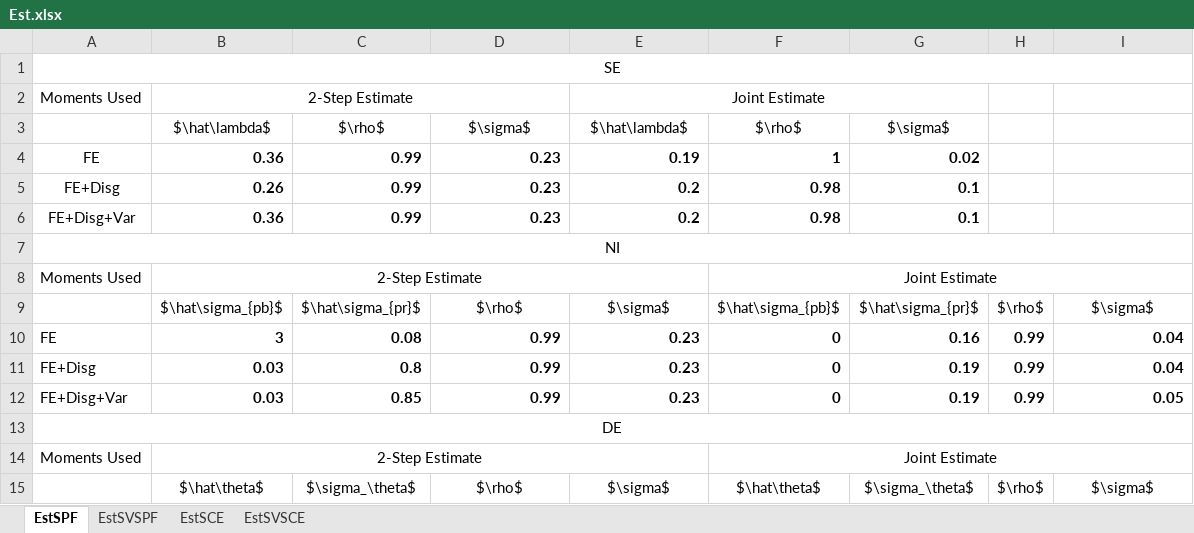
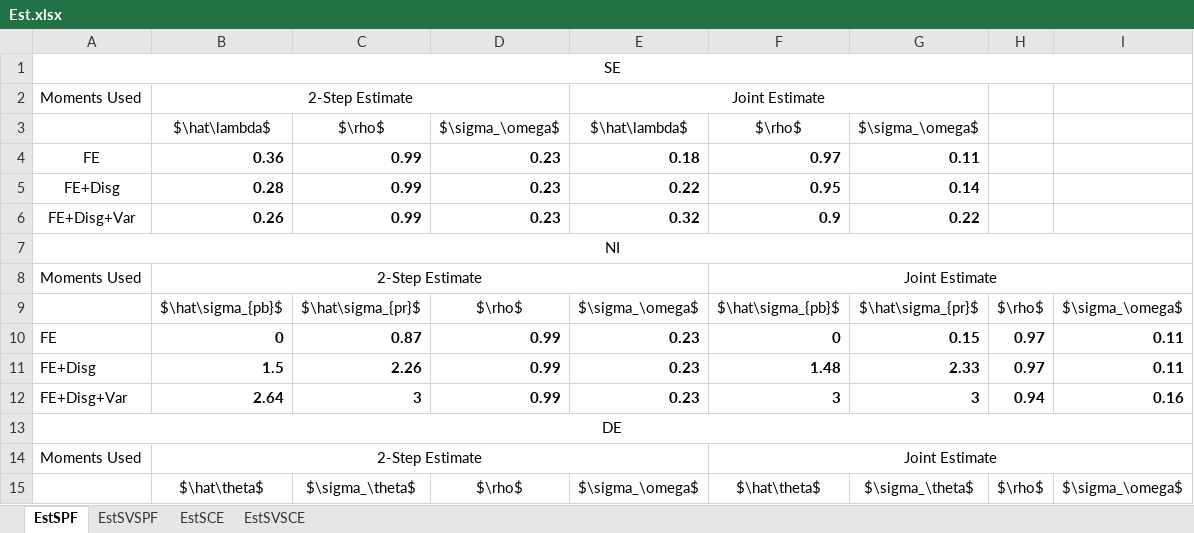
Before and after one commit to iworld1991/InfVar, an Excel workbook: tables/Est.xlsx, sheet EstSPF, drawn as a sheet; only a part is shown; values as stored, in another font and other column widths than the file's, no borders; the diff covers the shown part only; the diff names each change by its address in the sheet, - before the commit and + after, or states it on an @@ line.

```diff
--- a/tables/Est.xlsx (sheet EstSPF)
+++ b/tables/Est.xlsx (sheet EstSPF)
-D3: $\sigma$
+D3: $\sigma_\omega$
-G3: $\sigma$
+G3: $\sigma_\omega$
-E4: 0.19
+E4: 0.18
-F4: 1
+F4: 0.97
-G4: 0.02
+G4: 0.11
-B5: 0.26
+B5: 0.28
-E5: 0.2
+E5: 0.22
-F5: 0.98
+F5: 0.95
-G5: 0.1
+G5: 0.14
-B6: 0.36
+B6: 0.26
-E6: 0.2
+E6: 0.32
-F6: 0.98
+F6: 0.9
-G6: 0.1
+G6: 0.22
-E9: $\sigma$
+E9: $\sigma_\omega$
-I9: $\sigma$
+I9: $\sigma_\omega$
-B10: 3
+B10: 0
-C10: 0.08
+C10: 0.87
-G10: 0.16
+G10: 0.15
-H10:H11: 0.99
+H10:H11: 0.97
-I10:I11: 0.04
+I10:I11: 0.11
-B11: 0.03
+B11: 1.5
-C11: 0.8
+C11: 2.26
-F11: 0
+F11: 1.48
-G11: 0.19
+G11: 2.33
-B12: 0.03
+B12: 2.64
-C12: 0.85
+C12: 3
-F12: 0
+F12: 3
-G12: 0.19
+G12: 3
-H12: 0.99
+H12: 0.94
-I12: 0.05
+I12: 0.16
-E15: $\sigma$
+E15: $\sigma_\omega$
-I15: $\sigma$
+I15: $\sigma_\omega$
```
Also changed, not shown: 29 edited cells elsewhere in this sheet, sheet EstSCE, sheet EstSVSPF, sheet EstSVSCE, tables/Est_2022.xlsx, tables/ScoringCard.xlsx.
